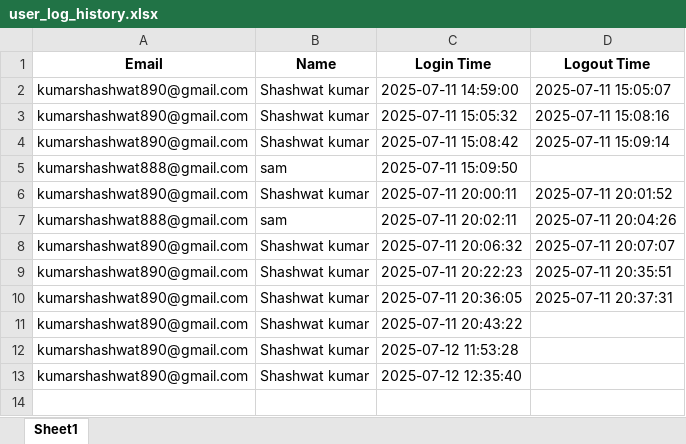
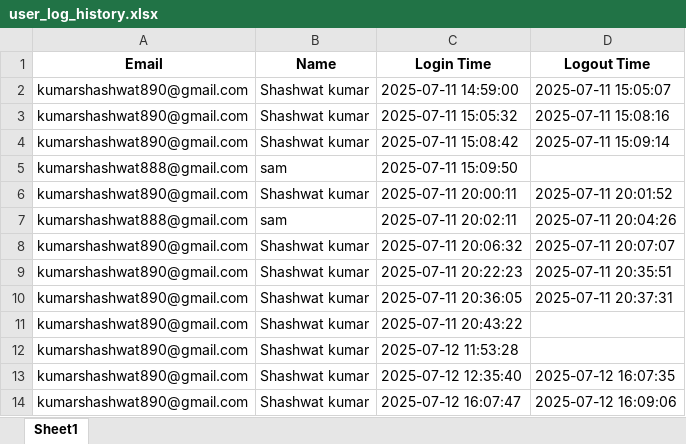
Before and after one commit to MrCracker2/stock-web-app, an Excel workbook: user_log_history.xlsx, sheet Sheet1, drawn as a sheet; values as stored, in another font and other column widths than the file's, no borders; the diff names each change by its address in the sheet, - before the commit and + after, or states it on an @@ line.

```diff
--- a/user_log_history.xlsx (sheet Sheet1)
+++ b/user_log_history.xlsx (sheet Sheet1)
-D13 (Logout Time): (empty)
+D13 (Logout Time): 2025-07-12 16:07:35
+row 14: kumarshashwat890@gmail.com | Shashwat kumar | 2025-07-12 16:07:47 | 2025-07-12 16:09:06
```
Also changed, not shown: 2 other files.
